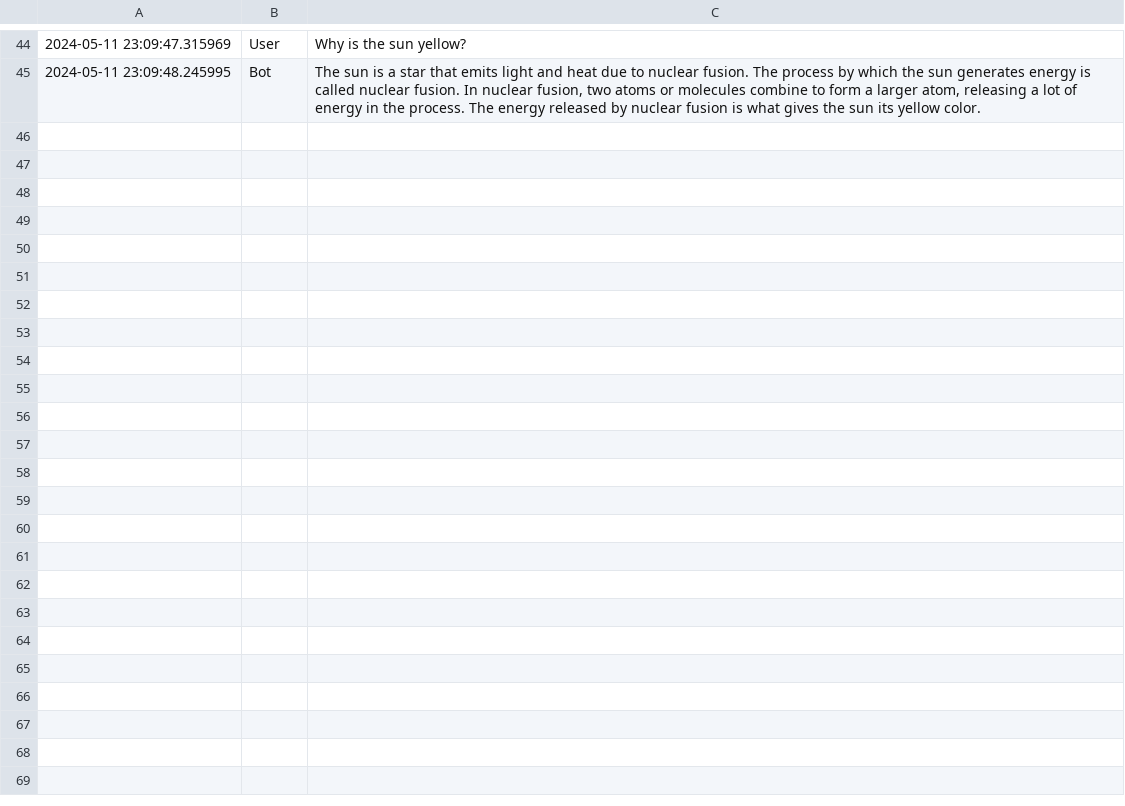
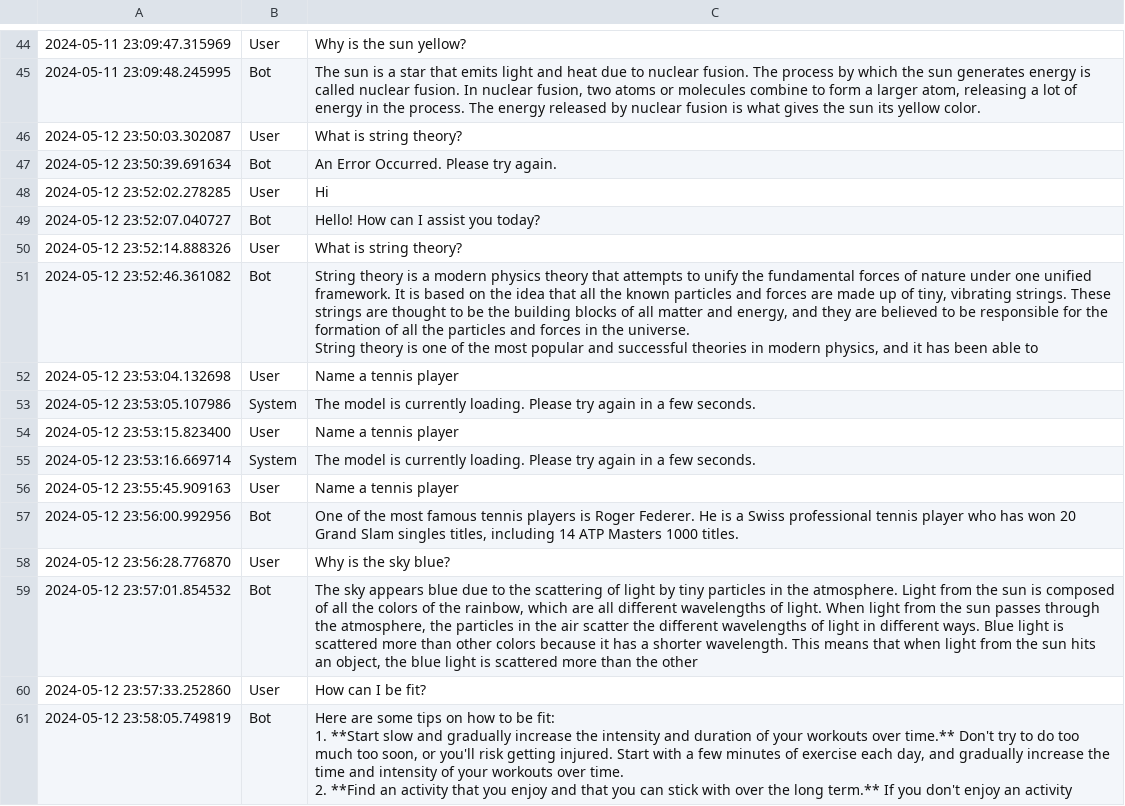
Before and after one commit to Sayed-Afnan-Khazi/stegLLM, a CSV file: web-app/data/messages/2.csv, drawn as a sheet; only a part is shown, gaps mark what is left out; ↵ is a line break in a cell; the diff names each change by its address in the sheet, - before the commit and + after, or states it on an @@ line.

```diff
--- a/web-app/data/messages/2.csv
+++ b/web-app/data/messages/2.csv
+row 46: 2024-05-12 23:50:03.302087 | User | What is string theory?
+row 47: 2024-05-12 23:50:39.691634 | Bot | An Error Occurred. Please try again.
+row 48: 2024-05-12 23:52:02.278285 | User | Hi
+row 49: 2024-05-12 23:52:07.040727 | Bot | Hello! How can I assist you today?
+row 50: 2024-05-12 23:52:14.888326 | User | What is string theory?
+row 51: 2024-05-12 23:52:46.361082 | Bot | String theory is a modern physics theory that attempts to unify the fundamental forces of nature under one unified framework. It is based on the idea that all the known particles and forces are made up of tiny, vibrating strings. These strings are thought to be the building blocks of all matter and energy, and they are believed to be responsible for the formation of all the particles and forces in the universe. ↵ String theory is one of the most popular and successful theories in modern physics, and it has been able to
+row 52: 2024-05-12 23:53:04.132698 | User | Name a tennis player
+row 53: 2024-05-12 23:53:05.107986 | System | The model is currently loading. Please try again in a few seconds.
+row 54: 2024-05-12 23:53:15.823400 | User | Name a tennis player
+row 55: 2024-05-12 23:53:16.669714 | System | The model is currently loading. Please try again in a few seconds.
+row 56: 2024-05-12 23:55:45.909163 | User | Name a tennis player
+row 57: 2024-05-12 23:56:00.992956 | Bot | One of the most famous tennis players is Roger Federer. He is a Swiss professional tennis player who has won 20 Grand Slam singles titles, including 14 ATP Masters 1000 titles.
+row 58: 2024-05-12 23:56:28.776870 | User | Why is the sky blue?
+row 59: 2024-05-12 23:57:01.854532 | Bot | The sky appears blue due to the scattering of light by tiny particles in the atmosphere. Light from the sun is composed of all the colors of the rainbow, which are all different wavelengths of light. When light from the sun passes through the atmosphere, the particles in the air scatter the different wavelengths of light in different ways. Blue light is scattered more than other colors because it has a shorter wavelength. This means that when light from the sun hits an object, the blue light is scattered more than the other
+row 60: 2024-05-12 23:57:33.252860 | User | How can I be fit?
+row 61: 2024-05-12 23:58:05.749819 | Bot | Here are some tips on how to be fit: ↵ 1. **Start slow and gradually increase the intensity and duration of your workouts over time.** Don't try to do too much too soon, or you'll risk getting injured. Start with a few minutes of exercise each day, and gradually increase the time and intensity of your workouts over time. ↵ 2. **Find an activity that you enjoy and that you can stick with over the long term.** If you don't enjoy an activity
```
Also changed, not shown: 1 other file.
